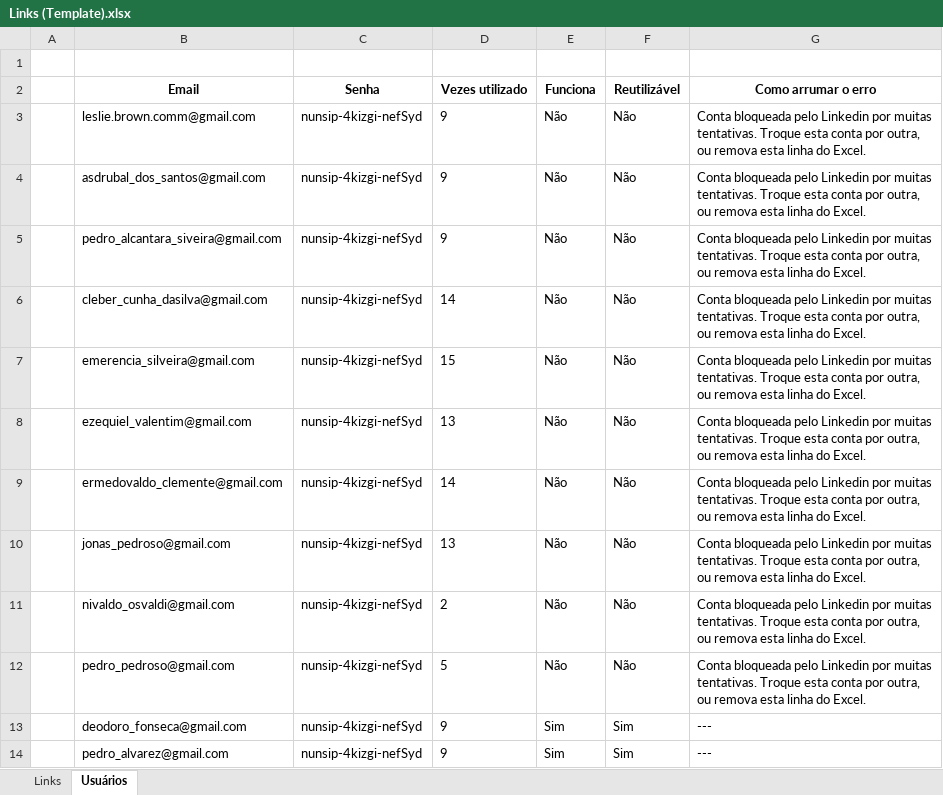
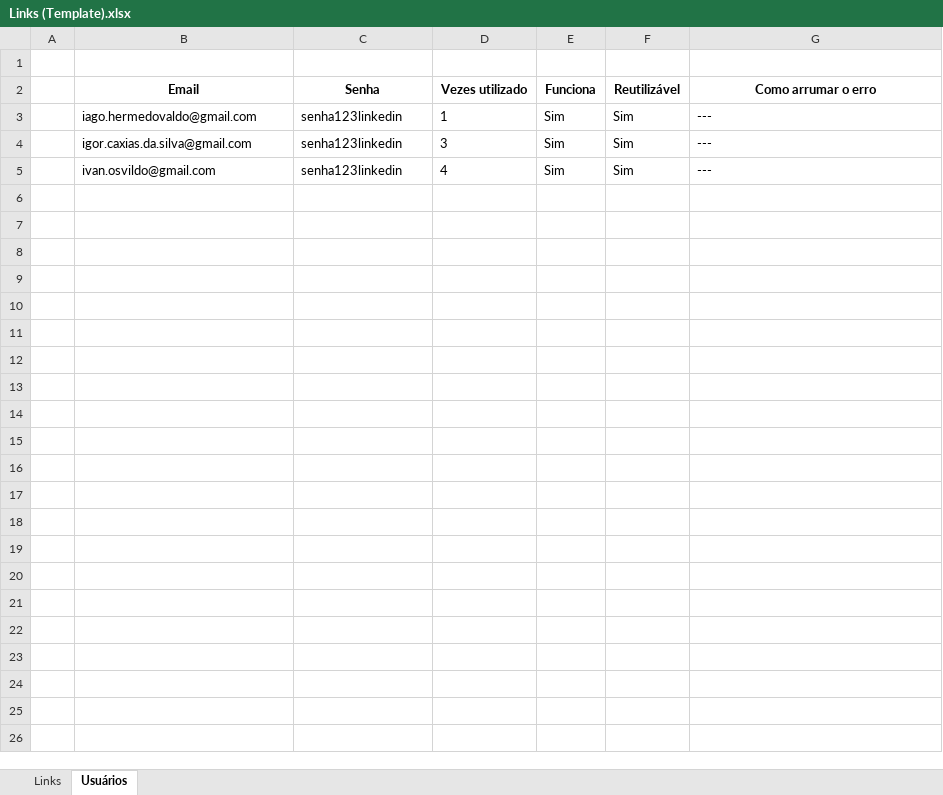
Before and after one commit to hf1991991/Web-crawler-Linkedin, an Excel workbook: macos_executable/Links (Template).xlsx, sheet Usuários, drawn as a sheet; values as stored, in another font and other column widths than the file's, no borders; conditional formats not drawn; removed rows and columns are numbered as before the commit, all else as after; the diff names each change by its address in the sheet, - before the commit and + after, or states it on an @@ line.

```diff
--- a/macos_executable/Links (Template).xlsx (sheet Usuários)
+++ b/macos_executable/Links (Template).xlsx (sheet Usuários)
-row 3:  | leslie.brown.comm@gmail.com | nunsip-4kizgi-nefSyd | 9 | Não | Não | Conta bloqueada pelo Linkedin por muitas tentativas. Troque esta conta por outra, ou remova esta linha do Excel.
-row 4:  | asdrubal_dos_santos@gmail.com | nunsip-4kizgi-nefSyd | 9 | Não | Não | Conta bloqueada pelo Linkedin por muitas tentativas. Troque esta conta por outra, ou remova esta linha do Excel.
-row 5:  | pedro_alcantara_siveira@gmail.com | nunsip-4kizgi-nefSyd | 9 | Não | Não | Conta bloqueada pelo Linkedin por muitas tentativas. Troque esta conta por outra, ou remova esta linha do Excel.
-row 6:  | cleber_cunha_dasilva@gmail.com | nunsip-4kizgi-nefSyd | 14 | Não | Não | Conta bloqueada pelo Linkedin por muitas tentativas. Troque esta conta por outra, ou remova esta linha do Excel.
-row 7:  | emerencia_silveira@gmail.com | nunsip-4kizgi-nefSyd | 15 | Não | Não | Conta bloqueada pelo Linkedin por muitas tentativas. Troque esta conta por outra, ou remova esta linha do Excel.
-row 8:  | ezequiel_valentim@gmail.com | nunsip-4kizgi-nefSyd | 13 | Não | Não | Conta bloqueada pelo Linkedin por muitas tentativas. Troque esta conta por outra, ou remova esta linha do Excel.
-row 9:  | ermedovaldo_clemente@gmail.com | nunsip-4kizgi-nefSyd | 14 | Não | Não | Conta bloqueada pelo Linkedin por muitas tentativas. Troque esta conta por outra, ou remova esta linha do Excel.
-row 10:  | jonas_pedroso@gmail.com | nunsip-4kizgi-nefSyd | 13 | Não | Não | Conta bloqueada pelo Linkedin por muitas tentativas. Troque esta conta por outra, ou remova esta linha do Excel.
-row 11:  | nivaldo_osvaldi@gmail.com | nunsip-4kizgi-nefSyd | 2 | Não | Não | Conta bloqueada pelo Linkedin por muitas tentativas. Troque esta conta por outra, ou remova esta linha do Excel.
-row 12:  | pedro_pedroso@gmail.com | nunsip-4kizgi-nefSyd | 5 | Não | Não | Conta bloqueada pelo Linkedin por muitas tentativas. Troque esta conta por outra, ou remova esta linha do Excel.
-B3 (Email): deodoro_fonseca@gmail.com
+B3 (Email): iago.hermedovaldo@gmail.com
-C3 (Senha): nunsip-4kizgi-nefSyd
+C3 (Senha): senha123linkedin
-D3 (Vezes utilizado): 9
+D3 (Vezes utilizado): 1
+row 4:  | igor.caxias.da.silva@gmail.com | senha123linkedin | 3 | Sim | Sim | ---
-B5 (Email): pedro_alvarez@gmail.com
+B5 (Email): ivan.osvildo@gmail.com
-C5 (Senha): nunsip-4kizgi-nefSyd
+C5 (Senha): senha123linkedin
-D5 (Vezes utilizado): 9
+D5 (Vezes utilizado): 4
```
Also changed, not shown: sheet Links, macos_executable/Links.xlsx, python_files/Links.xlsx, 27 other files.
